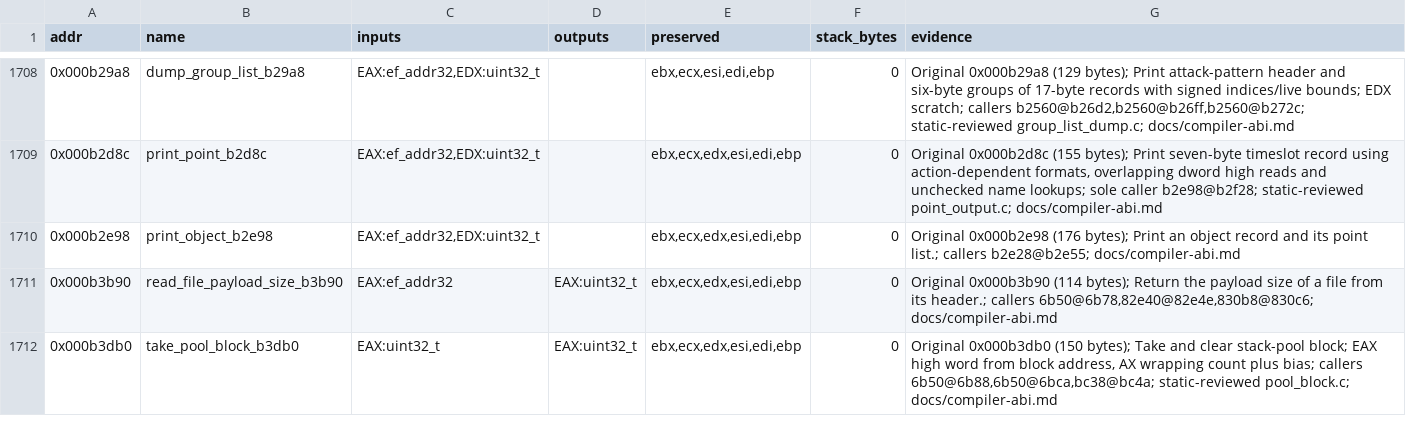
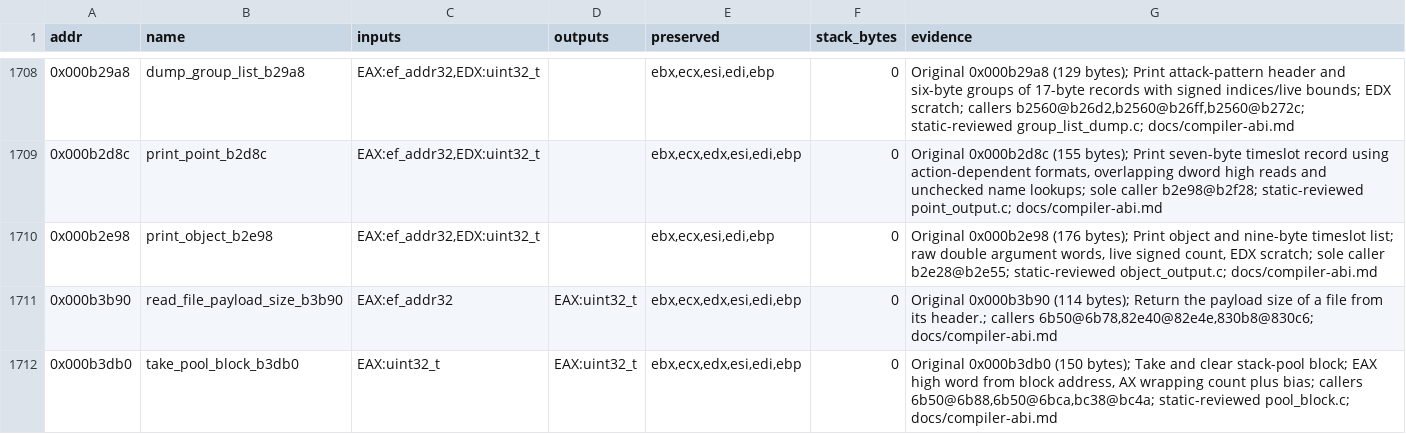
Before and after one commit to Grumbel/ef2000-port, a TSV file: decomp/symbols/signatures.tsv, drawn as a sheet; only a part is shown, gaps mark what is left out.

```diff
--- a/decomp/symbols/signatures.tsv
+++ b/decomp/symbols/signatures.tsv
@@ -1709,3 +1709,3 @@ addr	name	inputs	outputs	preserved	stack_bytes	evidence
 0x000b2d8c	print_point_b2d8c	EAX:ef_addr32,EDX:uint32_t		ebx,ecx,edx,esi,edi,ebp	0	Original 0x000b2d8c (155 bytes); Print seven-byte timeslot record using action-dependent formats, overlapping dword high reads and unchecked name lookups; sole caller b2e98@b2f28; static-reviewed point_output.c; docs/compiler-abi.md
-0x000b2e98	print_object_b2e98	EAX:ef_addr32,EDX:uint32_t		ebx,ecx,edx,esi,edi,ebp	0	Original 0x000b2e98 (176 bytes); Print an object record and its point list.; callers b2e28@b2e55; docs/compiler-abi.md
+0x000b2e98	print_object_b2e98	EAX:ef_addr32,EDX:uint32_t		ebx,ecx,esi,edi,ebp	0	Original 0x000b2e98 (176 bytes); Print object and nine-byte timeslot list; raw double argument words, live signed count, EDX scratch; sole caller b2e28@b2e55; static-reviewed object_output.c; docs/compiler-abi.md
 0x000b3b90	read_file_payload_size_b3b90	EAX:ef_addr32	EAX:uint32_t	ebx,ecx,edx,esi,edi,ebp	0	Original 0x000b3b90 (114 bytes); Return the payload size of a file from its header.; callers 6b50@6b78,82e40@82e4e,830b8@830c6; docs/compiler-abi.md
```
Also changed, not shown: 5 other files.
